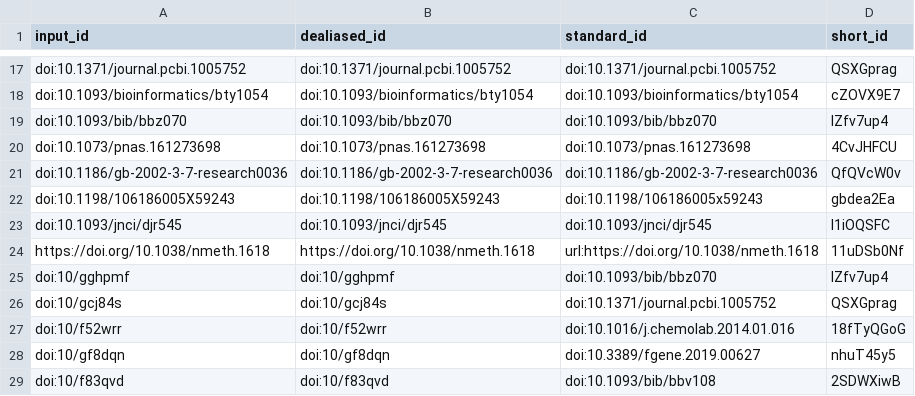
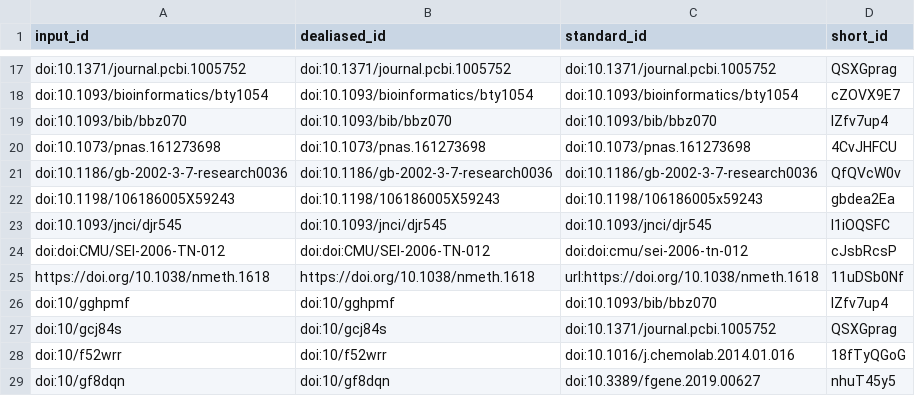
Before and after one commit to BIRSBiointegration/whitePaper, a TSV file: citations.tsv, drawn as a sheet; only a part is shown, gaps mark what is left out; the shorter side is filled out with more unchanged rows; the diff names each change by its address in the sheet, - before the commit and + after, or states it on an @@ line.

```diff
--- a/citations.tsv
+++ b/citations.tsv
+row 24: doi:doi:CMU/SEI-2006-TN-012 | doi:doi:CMU/SEI-2006-TN-012 | doi:doi:cmu/sei-2006-tn-012 | cJsbRcsP
```
Also changed, not shown: 5 other files.
